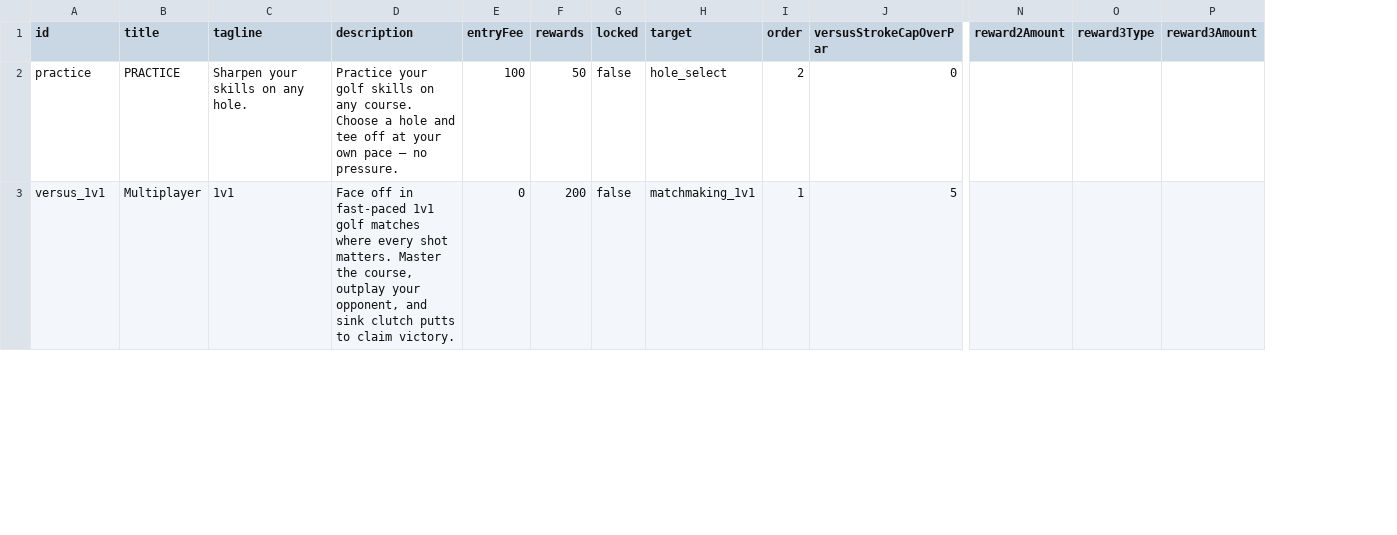
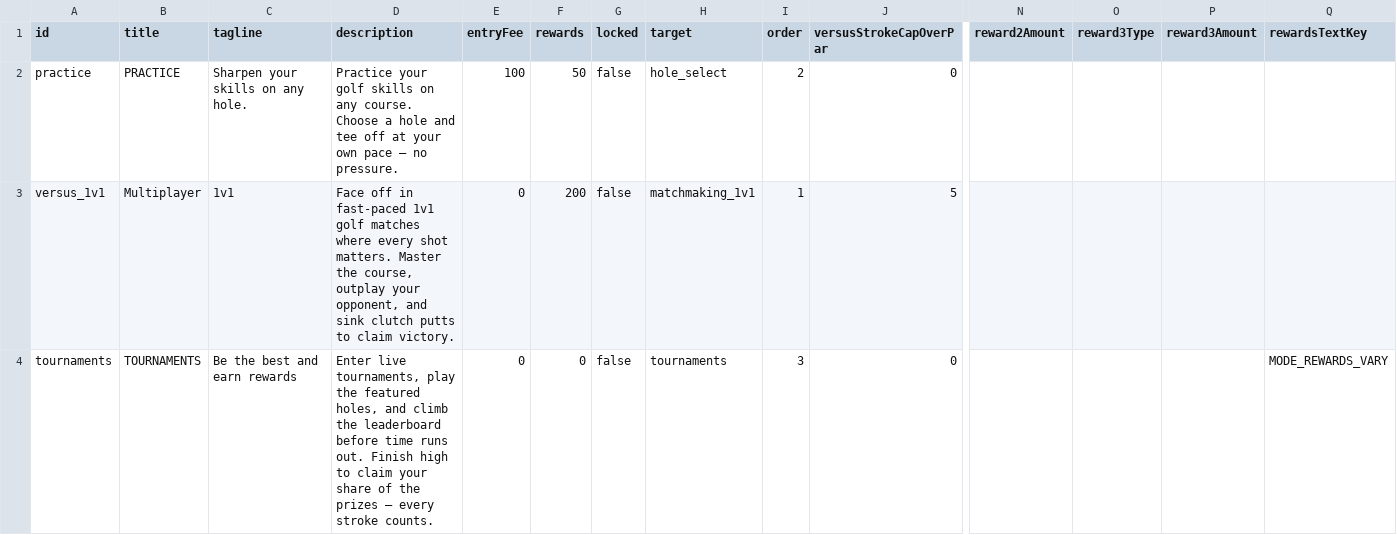
Before and after one commit to cesarguarinoni/Golfin-Redux, a CSV file: Assets/Resources/Data/modes.csv, drawn as a sheet; only a part is shown, gaps mark what is left out; rows hold the shown columns only; the diff covers the shown part only; the diff names each change by its address in the sheet, - before the commit and + after, or states it on an @@ line.

```diff
--- a/Assets/Resources/Data/modes.csv
+++ b/Assets/Resources/Data/modes.csv
+column Q (rewardsTextKey), empty
+row 4: tournaments | TOURNAMENTS | Be the best and earn rewards | Enter live tournaments, play the featured holes, and climb the leaderboard before time runs out. Finish high to claim your share of the prizes — every stroke counts. | 0 | 0 | false | tournaments | 3 | 0 |  |  |  | MODE_REWARDS_VARY
```
Also changed, not shown: 2 edited cells elsewhere in this file, Assets/Localization/LocalizationText.csv, 11 other files.
